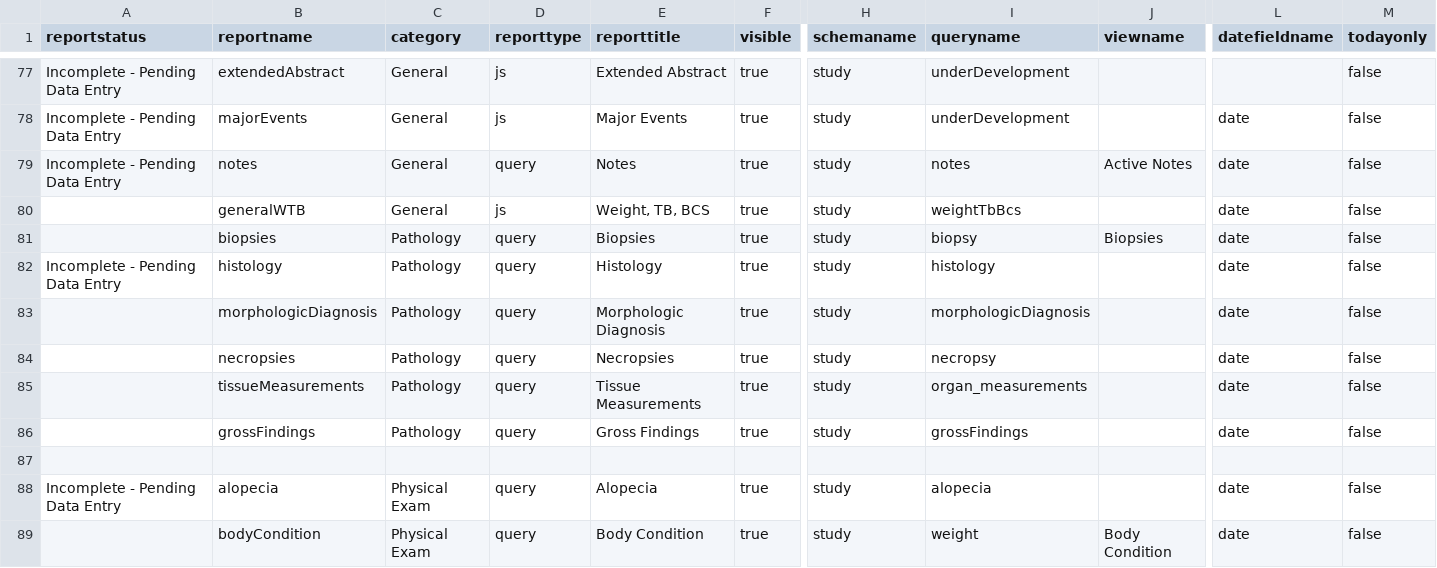
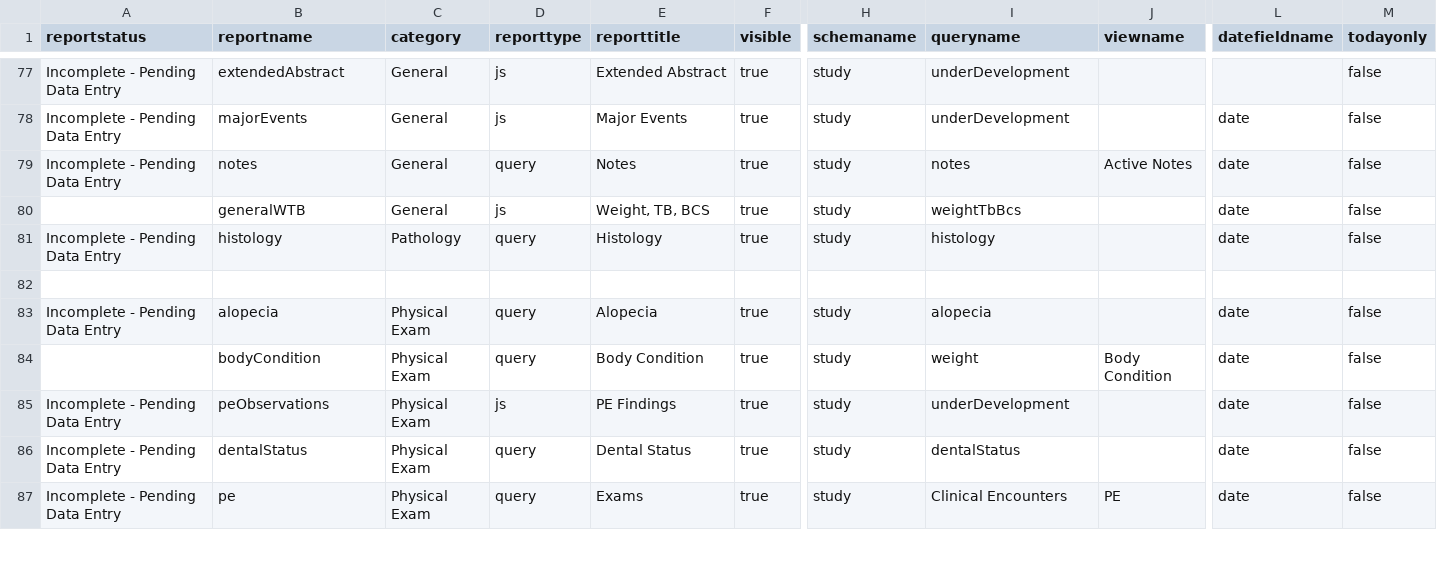
Before and after one commit to LabKey/cnprcEHRModules, a TSV file: cnprc_ehr/resources/data/reports.tsv, drawn as a sheet; only a part is shown, gaps mark what is left out; the shorter side is filled out with more unchanged rows; rows hold the shown columns only; the diff names each change by its address in the sheet, - before the commit and + after, or states it on an @@ line.

Commit message:
Spec 34252 : Pathology Reports - Added pathology link for users with appropriate permission. Removed pathology reports from reports.tsv.

```diff
--- a/cnprc_ehr/resources/data/reports.tsv
+++ b/cnprc_ehr/resources/data/reports.tsv
-row 81:  | biopsies | Pathology | query | Biopsies | true | study | biopsy | Biopsies | date | false
-row 83:  | morphologicDiagnosis | Pathology | query | Morphologic Diagnosis | true | study | morphologicDiagnosis |  | date | false
-row 84:  | necropsies | Pathology | query | Necropsies | true | study | necropsy |  | date | false
-row 85:  | tissueMeasurements | Pathology | query | Tissue Measurements | true | study | organ_measurements |  | date | false
-row 86:  | grossFindings | Pathology | query | Gross Findings | true | study | grossFindings |  | date | false
```
Also changed, not shown: 5 other files.
